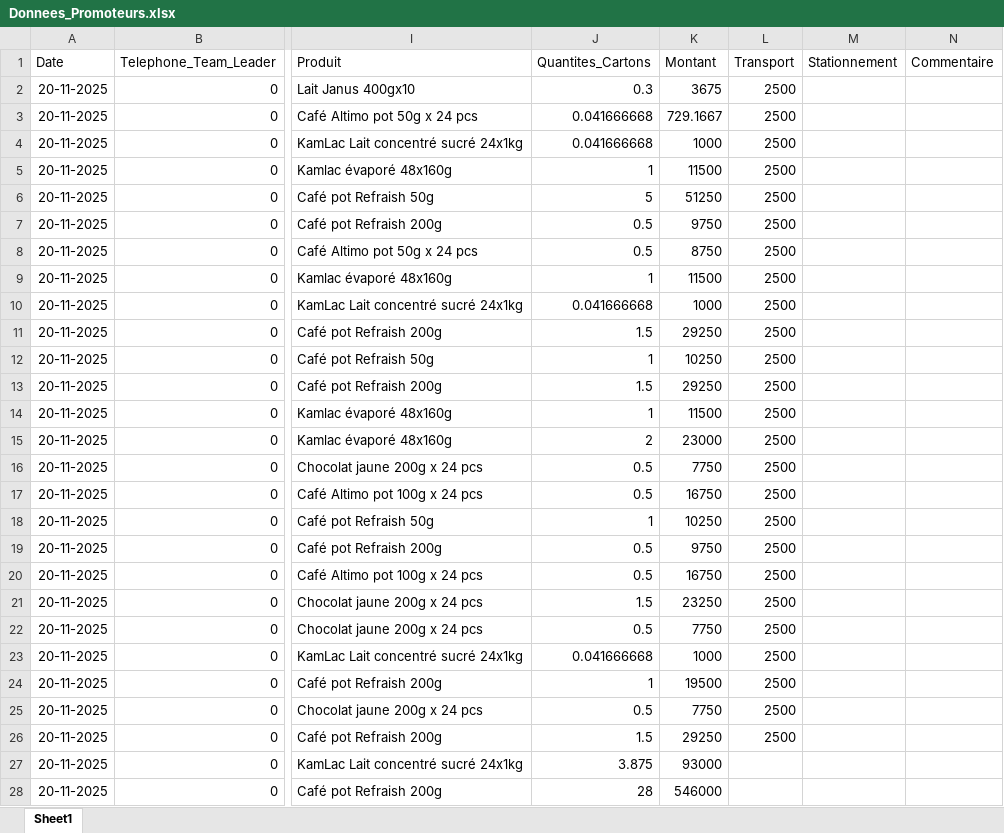
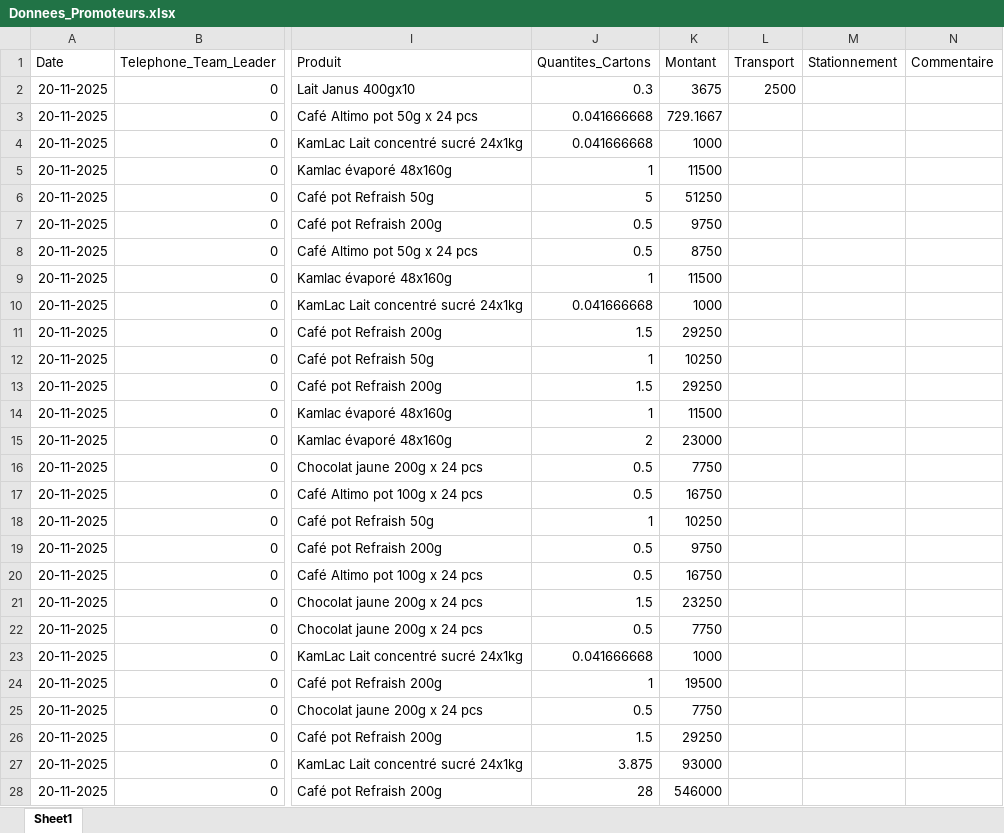
Before and after one commit to abdoulaye1301/Promoteur, an Excel workbook: Donnees_Promoteurs.xlsx, sheet Sheet1, drawn as a sheet; only a part is shown, gaps mark what is left out; values as stored, in another font and other column widths than the file's, no borders; the diff names each change by its address in the sheet, - before the commit and + after, or states it on an @@ line.

Commit message:
Rapport du 20 Novembre 2025

```diff
--- a/Donnees_Promoteurs.xlsx (sheet Sheet1)
+++ b/Donnees_Promoteurs.xlsx (sheet Sheet1)
-L3:L26 (Transport): 2500
+L3:L26 (Transport): (empty)
```
